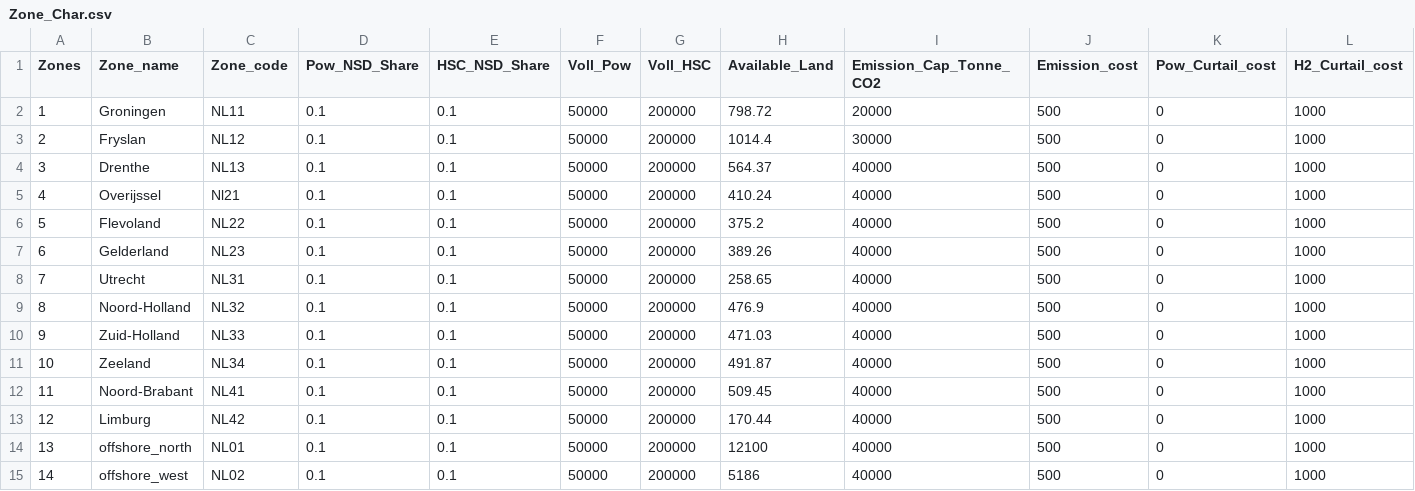
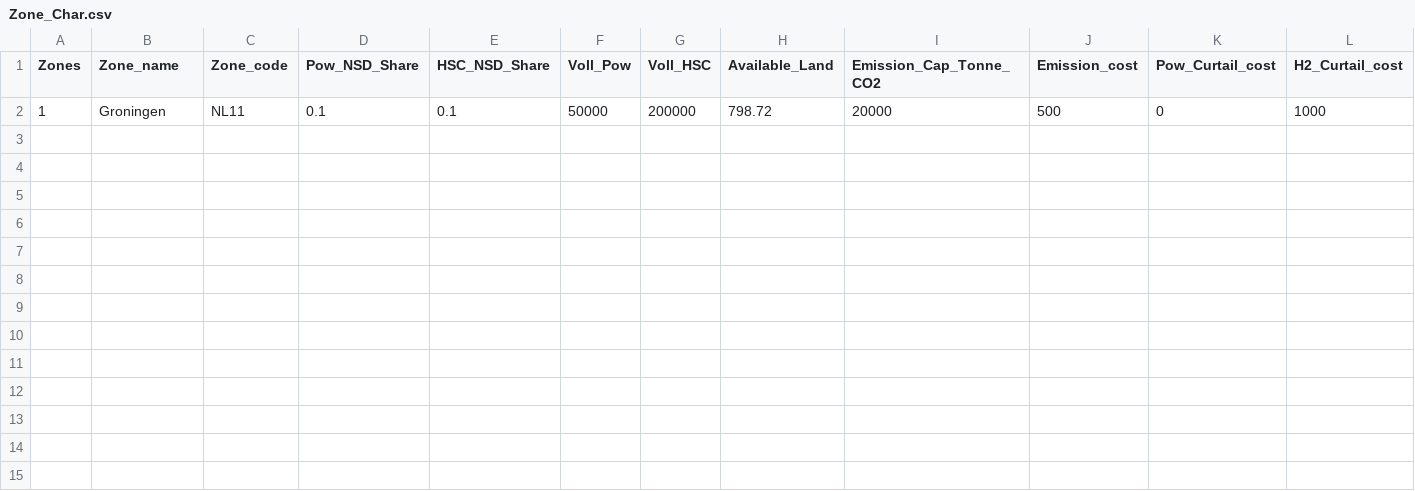
Before and after one commit to rezfa/PowHyCEM, a CSV file: Input_Data/Zone_Char.csv, drawn as a sheet.

```diff
--- a/Input_Data/Zone_Char.csv
+++ b/Input_Data/Zone_Char.csv
@@ -2,14 +2 @@
 1,Groningen,NL11,0.1,0.1,50000,200000,798.72,20000,500,0,1000
-2,Fryslan,NL12,0.1,0.1,50000,200000,1014.4,30000,500,0,1000
-3,Drenthe,NL13,0.1,0.1,50000,200000,564.37,40000,500,0,1000
-4,Overijssel,Nl21,0.1,0.1,50000,200000,410.24,40000,500,0,1000
-5,Flevoland,NL22,0.1,0.1,50000,200000,375.2,40000,500,0,1000
-6,Gelderland,NL23,0.1,0.1,50000,200000,389.26,40000,500,0,1000
-7,Utrecht,NL31,0.1,0.1,50000,200000,258.65,40000,500,0,1000
-8,Noord-Holland,NL32,0.1,0.1,50000,200000,476.9,40000,500,0,1000
-9,Zuid-Holland,NL33,0.1,0.1,50000,200000,471.03,40000,500,0,1000
-10,Zeeland,NL34,0.1,0.1,50000,200000,491.87,40000,500,0,1000
-11,Noord-Brabant,NL41,0.1,0.1,50000,200000,509.45,40000,500,0,1000
-12,Limburg,NL42,0.1,0.1,50000,200000,170.44,40000,500,0,1000
-13,offshore_north,NL01,0.1,0.1,50000,200000,12100,40000,500,0,1000
-14,offshore_west,NL02,0.1,0.1,50000,200000,5186,40000,500,0,1000
```
Also changed, not shown: Input_Data/HSC_Pipelines.csv, 13 other files.
